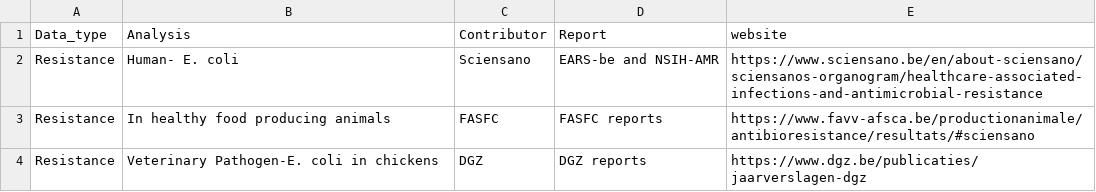
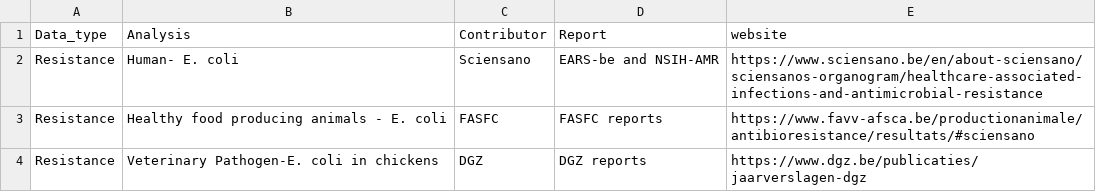
Before and after one commit to BELMAP/JAMRAI_interactive_reporting, a CSV file: Data/contributor_report_details.csv, drawn as a sheet.

Commit message:
Updating analysis script outputs from analysis fixing bugs in app file - E.coli for BE and EU for humans and 4 species

```diff
--- a/Data/contributor_report_details.csv
+++ b/Data/contributor_report_details.csv
@@ -2,3 +2,3 @@ Data_type;Analysis;Contributor;Report;website
 Resistance;Human- E. coli;Sciensano;EARS-be and NSIH-AMR;https://www.sciensano.be/en/about-sciensano/sciensanos-organogram/healthcare-associated-infections-and-antimicrobial-resistance
-Resistance;In healthy food producing animals;FASFC;FASFC reports;https://www.favv-afsca.be/productionanimale/antibioresistance/resultats/#sciensano
+Resistance;Healthy food producing animals - E. coli;FASFC;FASFC reports;https://www.favv-afsca.be/productionanimale/antibioresistance/resultats/#sciensano
 Resistance;Veterinary Pathogen-E. coli in chickens;DGZ;DGZ reports;https://www.dgz.be/publicaties/jaarverslagen-dgz
```
Also changed, not shown: 14 other files.
